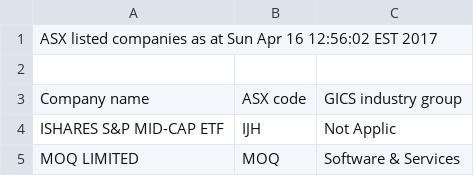
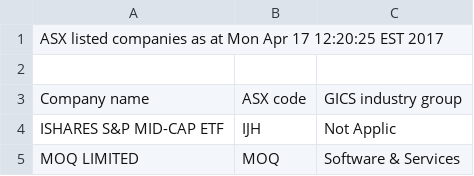
Before and after one commit to kunahair/SticksAndStocks, a CSV file: website/ASXListedCompanies.csv, drawn as a sheet; only a part is shown.

```diff
--- a/website/ASXListedCompanies.csv
+++ b/website/ASXListedCompanies.csv
@@ -1,2 +1,2 @@
-ASX listed companies as at Sun Apr 16 12:56:02 EST 2017
+ASX listed companies as at Mon Apr 17 12:20:25 EST 2017
 
```
Also changed, not shown: 8 other files.
